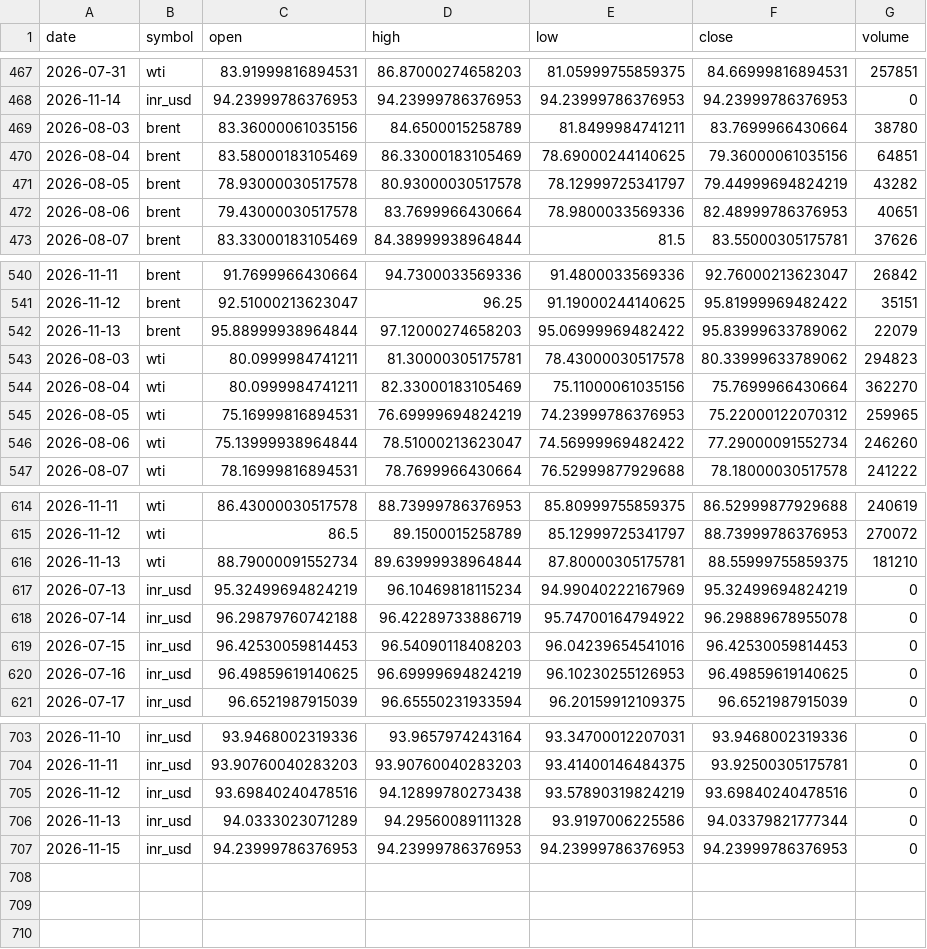
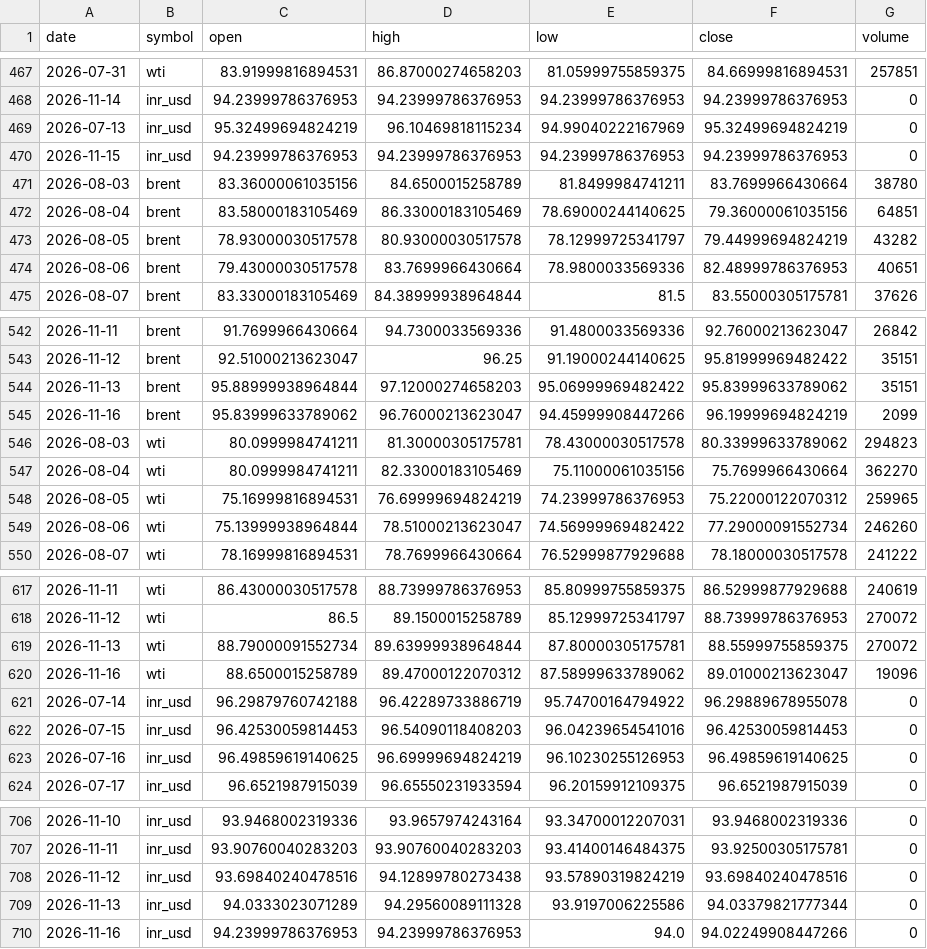
Before and after one commit to ImmadiVenkatesh/india-energy-dashboard, a CSV file: data/crude_benchmarks.csv, drawn as a sheet; only a part is shown, gaps mark what is left out.

```diff
--- a/data/crude_benchmarks.csv
+++ b/data/crude_benchmarks.csv
@@ -468,2 +468,4 @@ date,symbol,open,high,low,close,volume
 2026-11-14,inr_usd,94.23999786376953,94.23999786376953,94.23999786376953,94.23999786376953,0
+2026-07-13,inr_usd,95.32499694824219,96.10469818115234,94.99040222167969,95.32499694824219,0
+2026-11-15,inr_usd,94.23999786376953,94.23999786376953,94.23999786376953,94.23999786376953,0
 2026-08-03,brent,83.36000061035156,84.6500015258789,81.8499984741211,83.7699966430664,38780
@@ -541,3 +543,4 @@ date,symbol,open,high,low,close,volume
 2026-11-12,brent,92.51000213623047,96.25,91.19000244140625,95.81999969482422,35151
-2026-11-13,brent,95.88999938964844,97.12000274658203,95.06999969482422,95.83999633789062,22079
+2026-11-13,brent,95.88999938964844,97.12000274658203,95.06999969482422,95.83999633789062,35151
+2026-11-16,brent,95.83999633789062,96.76000213623047,94.45999908447266,96.19999694824219,2099
 2026-08-03,wti,80.0999984741211,81.30000305175781,78.43000030517578,80.33999633789062,294823
@@ -615,4 +618,4 @@ date,symbol,open,high,low,close,volume
 2026-11-12,wti,86.5,89.1500015258789,85.12999725341797,88.73999786376953,270072
-2026-11-13,wti,88.79000091552734,89.63999938964844,87.80000305175781,88.55999755859375,181210
-2026-07-13,inr_usd,95.32499694824219,96.10469818115234,94.99040222167969,95.32499694824219,0
+2026-11-13,wti,88.79000091552734,89.63999938964844,87.80000305175781,88.55999755859375,270072
+2026-11-16,wti,88.6500015258789,89.47000122070312,87.58999633789062,89.01000213623047,19096
 2026-07-14,inr_usd,96.29879760742188,96.42289733886719,95.74700164794922,96.29889678955078,0
@@ -706,2 +709,2 @@ date,symbol,open,high,low,close,volume
 2026-11-13,inr_usd,94.0333023071289,94.29560089111328,93.9197006225586,94.03379821777344,0
-2026-11-15,inr_usd,94.23999786376953,94.23999786376953,94.23999786376953,94.23999786376953,0
+2026-11-16,inr_usd,94.23999786376953,94.23999786376953,94.0,94.02249908447266,0
```
Also changed, not shown: data/markets.csv, data/spr_history.csv, 7 other files.
